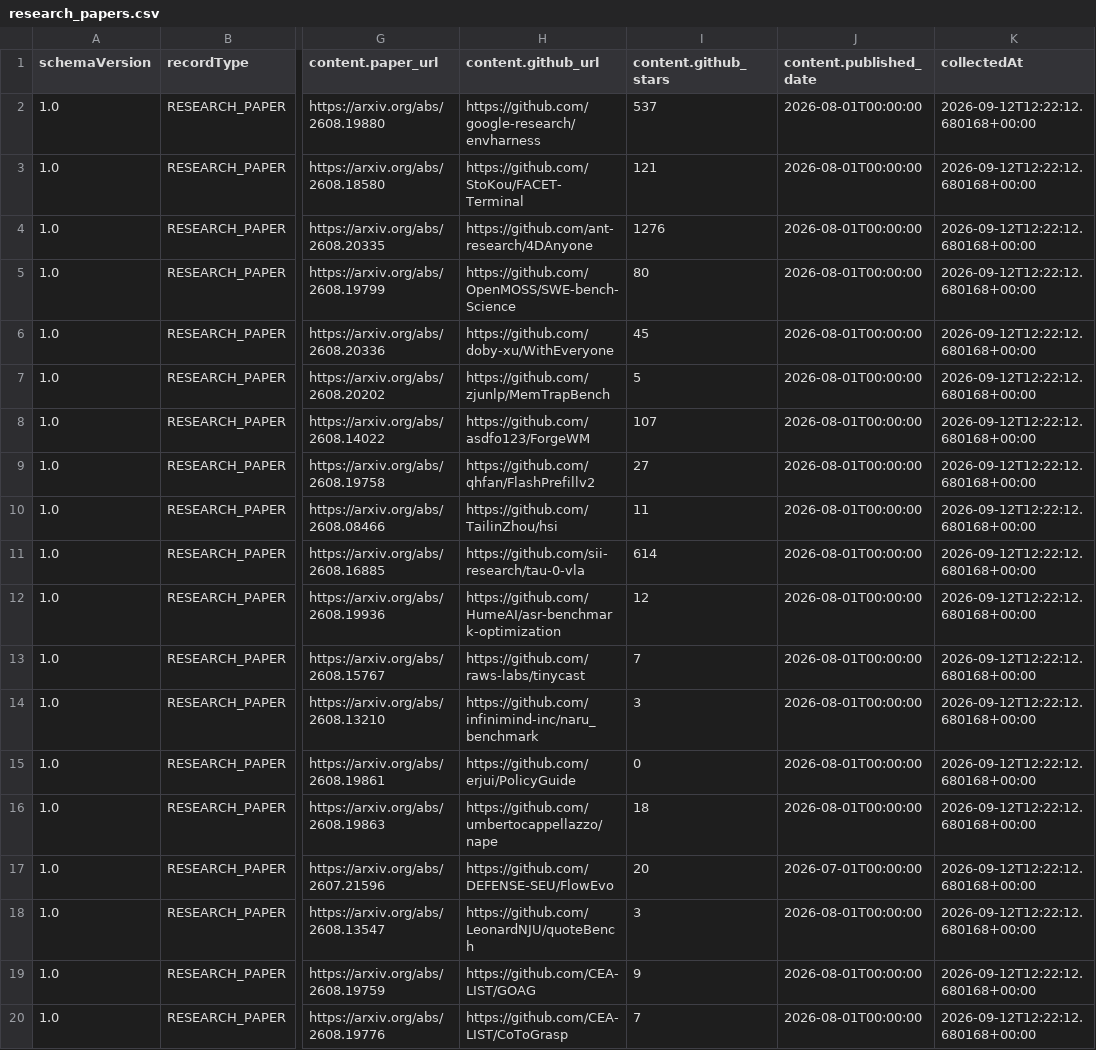
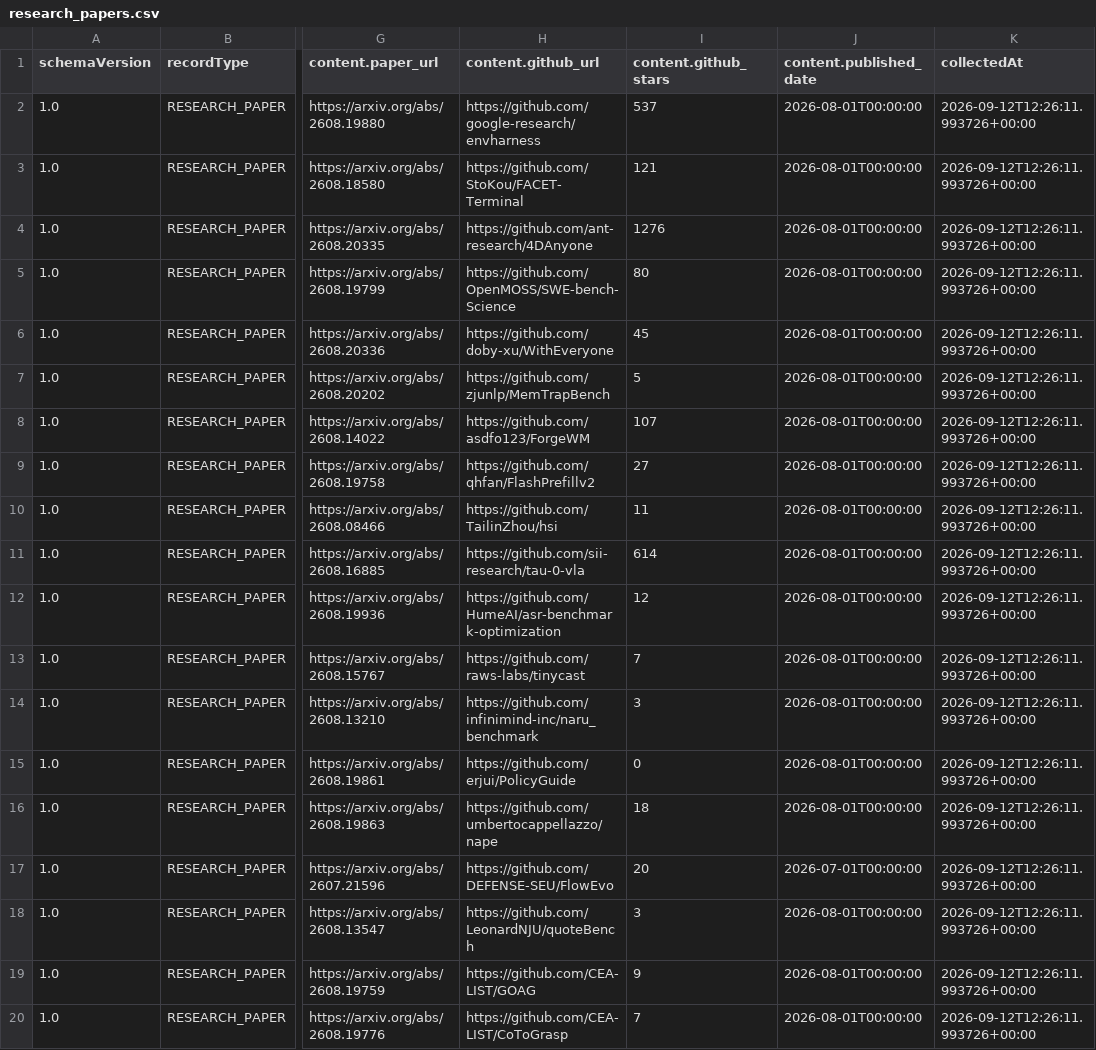
Before and after one commit to Hemanth-bs/Graphone, a CSV file: data/output/research_papers.csv, drawn as a sheet; only a part is shown, gaps mark what is left out; the diff names each change by its address in the sheet, - before the commit and + after, or states it on an @@ line.

```diff
--- a/data/output/research_papers.csv
+++ b/data/output/research_papers.csv
-K2:K20 (collectedAt): 2026-09-12T12:22:12.680168+00:00
+K2:K20 (collectedAt): 2026-09-12T12:26:11.993726+00:00
```
Also changed, not shown: data/output/jobs.csv, data/output/products.csv, 1 other file.
